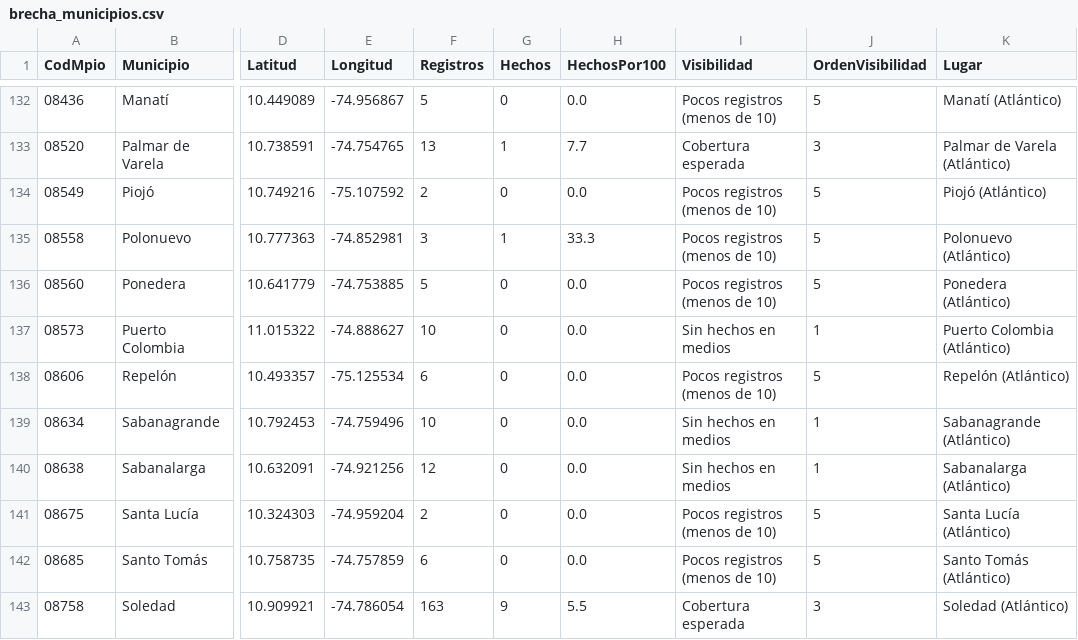
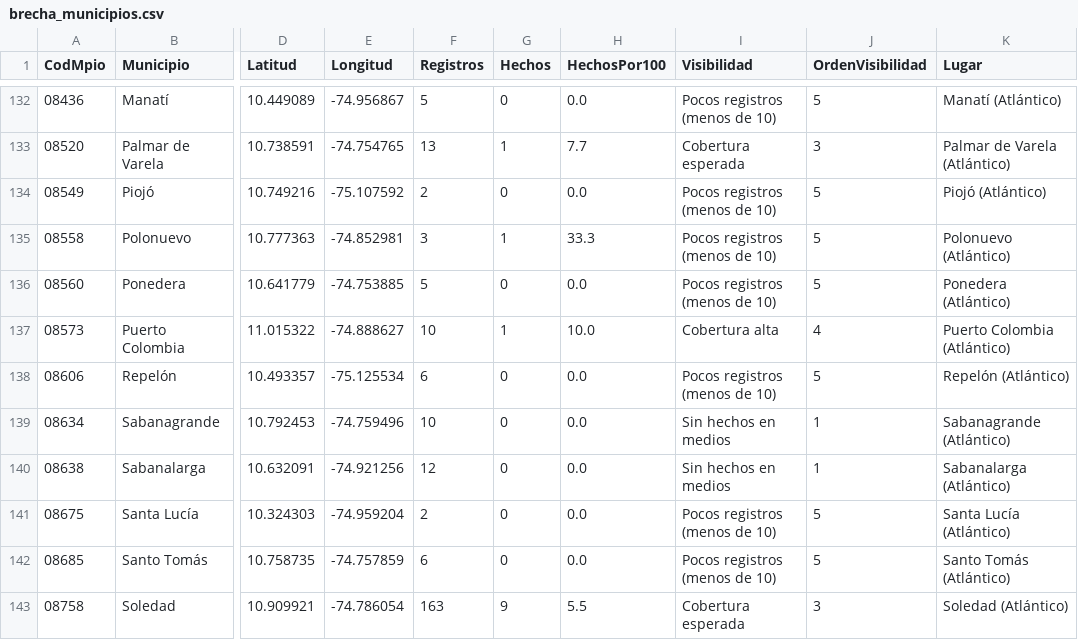
Before and after one commit to ICBF-Analitica/Monitoreo_de_medios, a CSV file: Data/hechos/brecha_municipios.csv, drawn as a sheet; only a part is shown, gaps mark what is left out; the diff names each change by its address in the sheet, - before the commit and + after, or states it on an @@ line.

```diff
--- a/Data/hechos/brecha_municipios.csv
+++ b/Data/hechos/brecha_municipios.csv
-G137 (Hechos): 0
+G137 (Hechos): 1
-H137 (HechosPor100): 0.0
+H137 (HechosPor100): 10.0
-I137 (Visibilidad): Sin hechos en medios
+I137 (Visibilidad): Cobertura alta
-J137 (OrdenVisibilidad): 1
+J137 (OrdenVisibilidad): 4
```
Also changed, not shown: Data/hechos/alertas_departamentos.csv, Data/hechos/brecha_departamentos.csv, 8 other files.
